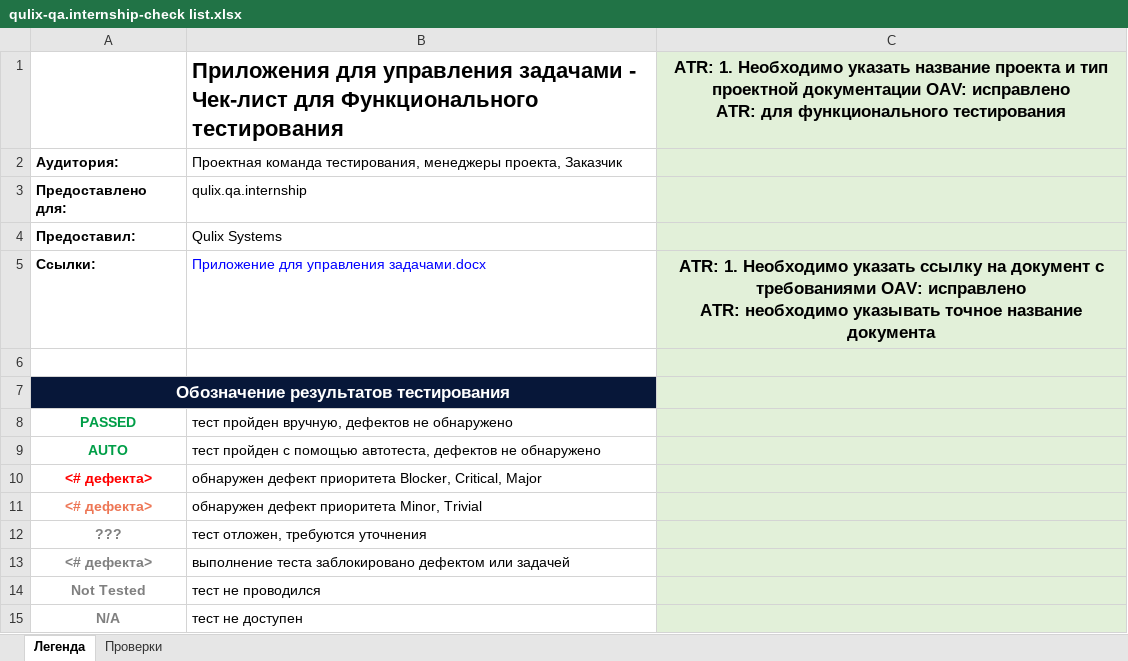
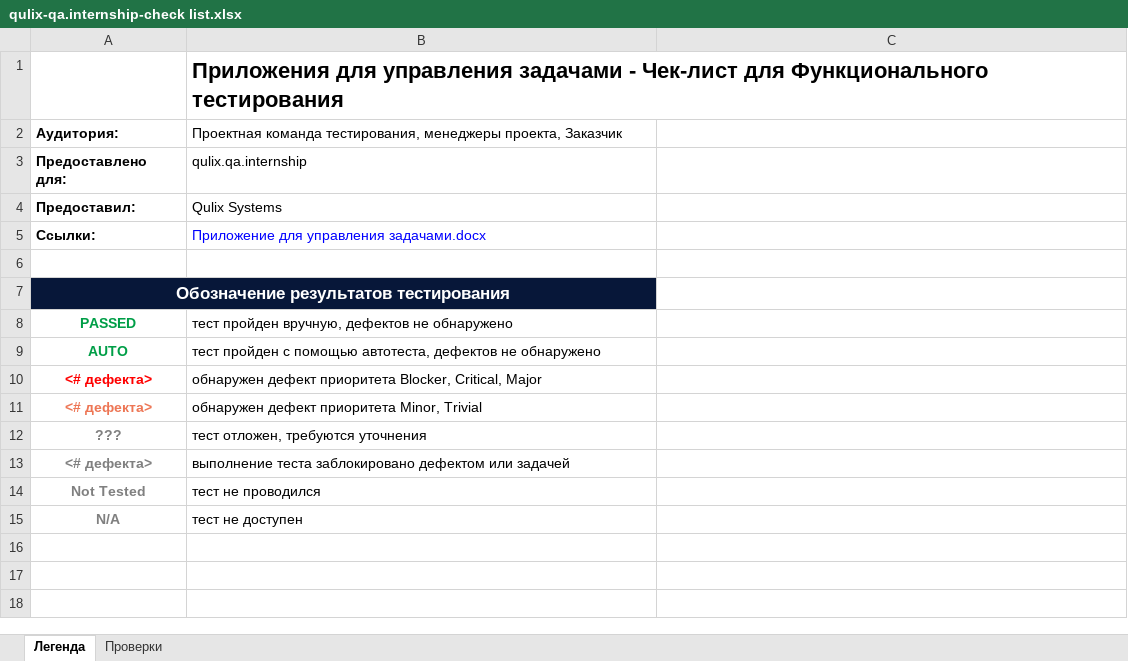
Before and after one commit to Nikomika/qa_samopodgotovka, an Excel workbook: qulix-qa.internship-check list.xlsx, sheet Легенда, drawn as a sheet; values as stored, in another font and other column widths than the file's, no borders; ↵ is a line break in a cell; the diff names each change by its address in the sheet, - before the commit and + after, or states it on an @@ line.

```diff
--- a/qulix-qa.internship-check list.xlsx (sheet Легенда)
+++ b/qulix-qa.internship-check list.xlsx (sheet Легенда)
-C1: ATR: 1. Необходимо указать название проекта и тип проектной документации OAV: исправлено ↵ ATR: для функционального тестирования
+C1: (empty)
-C1:C15 fill: #E2F0D9
+C1:C15 fill: none
-C5: ATR: 1. Необходимо указать ссылку на документ с требованиями OAV: исправлено ↵ ATR: необходимо указывать точное название документа
+C5: (empty)
```
Also changed, not shown: sheet Проверки, hidden cells, 1 other file.
